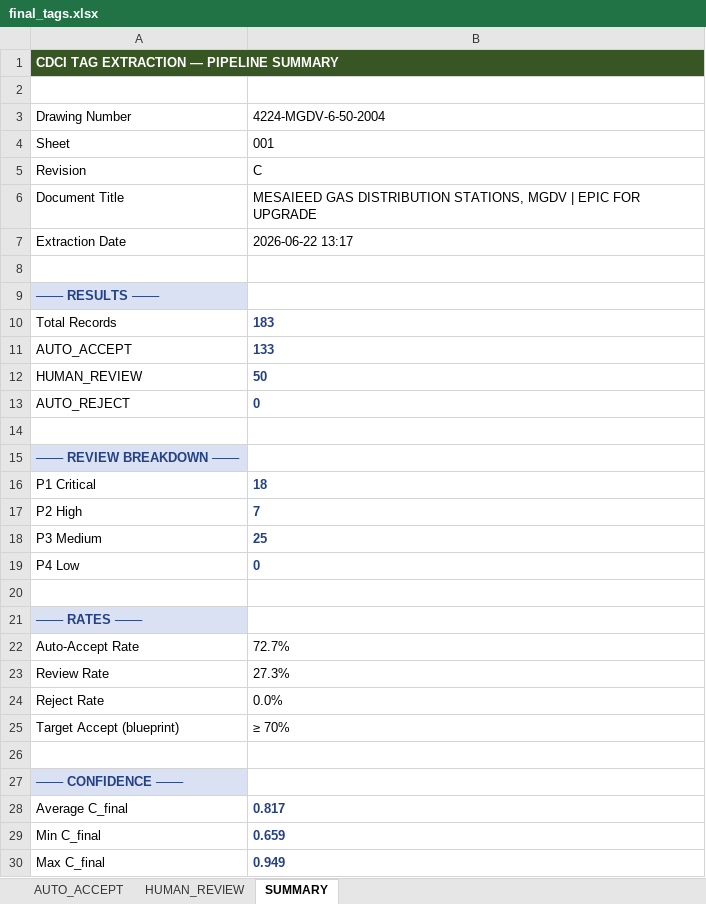
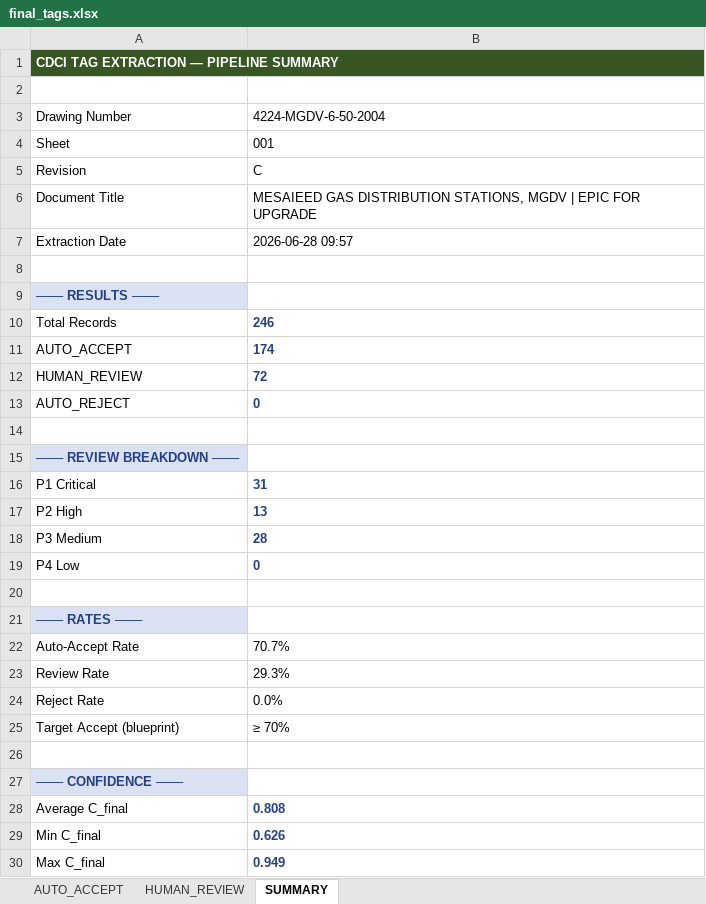
Before and after one commit to Prakash9019/Engineering-Drawing-detection, an Excel workbook: output/final_tags.xlsx, sheet SUMMARY, drawn as a sheet; values as stored, in another font and other column widths than the file's, no borders; the diff names each change by its address in the sheet, - before the commit and + after, or states it on an @@ line.

```diff
--- a/output/final_tags.xlsx (sheet SUMMARY)
+++ b/output/final_tags.xlsx (sheet SUMMARY)
-B7 (4224-MGDV-6-50-2004): 2026-06-22 13:17
+B7 (4224-MGDV-6-50-2004): 2026-06-28 09:57
-B10 (4224-MGDV-6-50-2004): 183
+B10 (4224-MGDV-6-50-2004): 246
-B11 (4224-MGDV-6-50-2004): 133
+B11 (4224-MGDV-6-50-2004): 174
-B12 (4224-MGDV-6-50-2004): 50
+B12 (4224-MGDV-6-50-2004): 72
-B16 (4224-MGDV-6-50-2004): 18
+B16 (4224-MGDV-6-50-2004): 31
-B17 (4224-MGDV-6-50-2004): 7
+B17 (4224-MGDV-6-50-2004): 13
-B18 (4224-MGDV-6-50-2004): 25
+B18 (4224-MGDV-6-50-2004): 28
-B22 (4224-MGDV-6-50-2004): 72.7%
+B22 (4224-MGDV-6-50-2004): 70.7%
-B23 (4224-MGDV-6-50-2004): 27.3%
+B23 (4224-MGDV-6-50-2004): 29.3%
-B28 (4224-MGDV-6-50-2004): 0.817
+B28 (4224-MGDV-6-50-2004): 0.808
-B29 (4224-MGDV-6-50-2004): 0.659
+B29 (4224-MGDV-6-50-2004): 0.626
```
Also changed, not shown: sheet AUTO_ACCEPT, sheet HUMAN_REVIEW, 35 other files.
